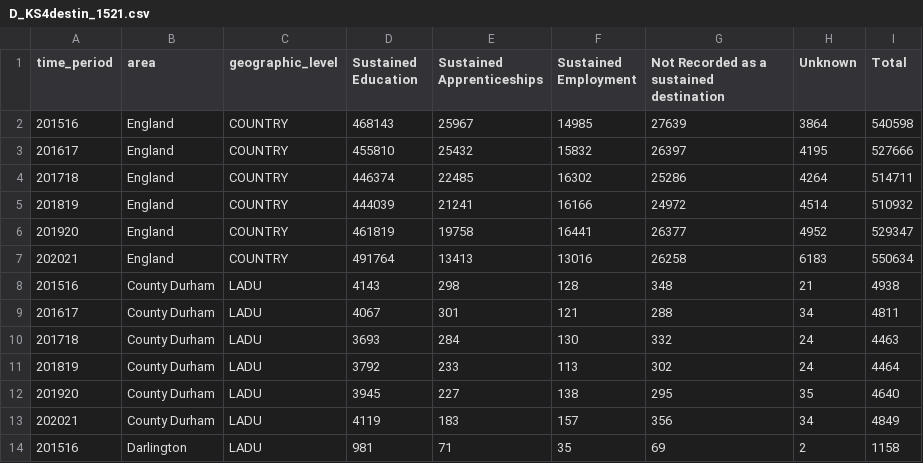
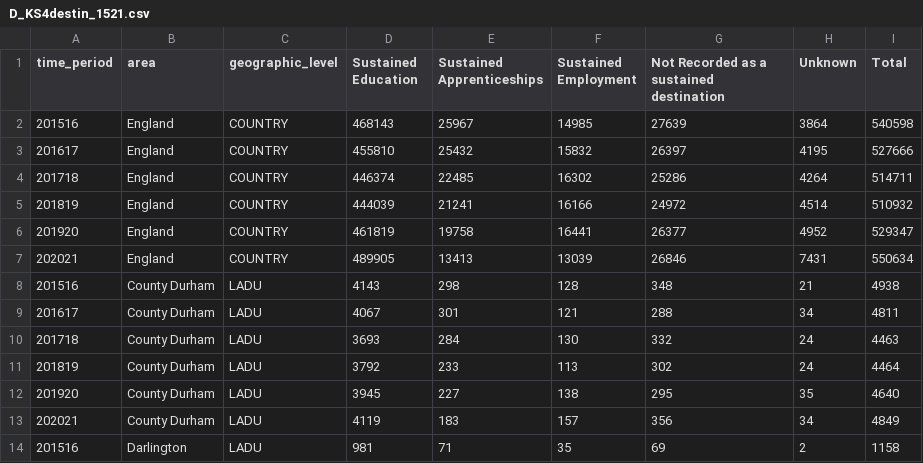
Before and after one commit to dfe-analytical-services/lsip_dashboard, a CSV file: Data/AppData/D_KS4destin_1521.csv, drawn as a sheet; only a part is shown.

Commit message:
get new data and make work for job adverts

```diff
--- a/Data/AppData/D_KS4destin_1521.csv
+++ b/Data/AppData/D_KS4destin_1521.csv
@@ -6,3 +6,3 @@
 201920,"England","COUNTRY","461819","19758","16441","26377","4952","529347"
-202021,"England","COUNTRY","491764","13413","13016","26258","6183","550634"
+202021,"England","COUNTRY","489905","13413","13039","26846","7431","550634"
 201516,"County Durham","LADU","4143","298","128","348","21","4938"
```
Also changed, not shown: Data/AppData/D_KS5destin_1721.csv, 11 other files.
